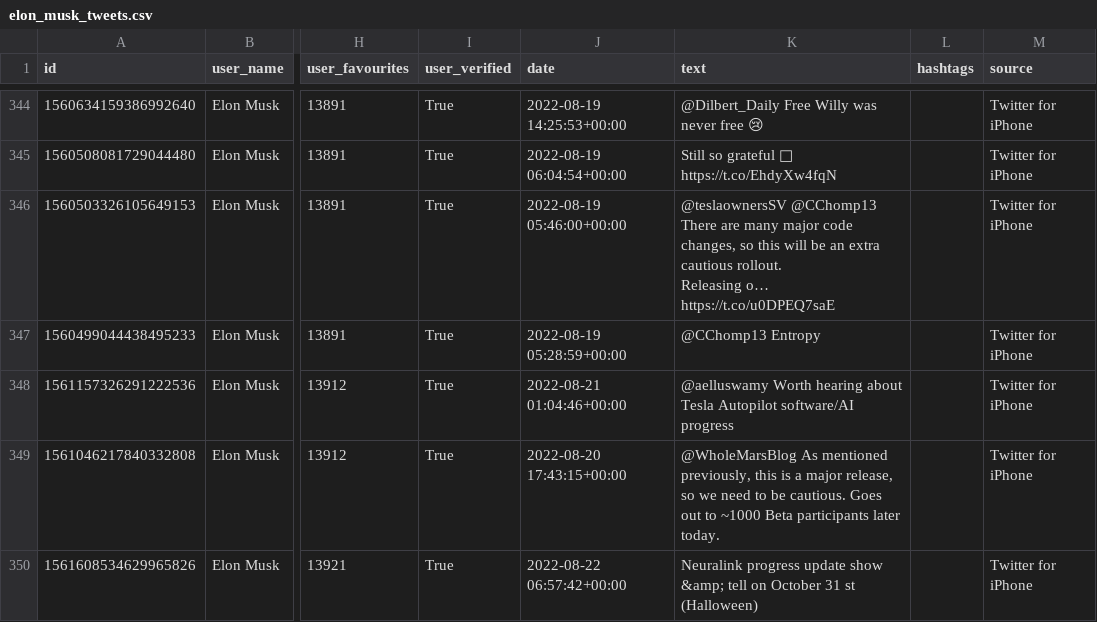
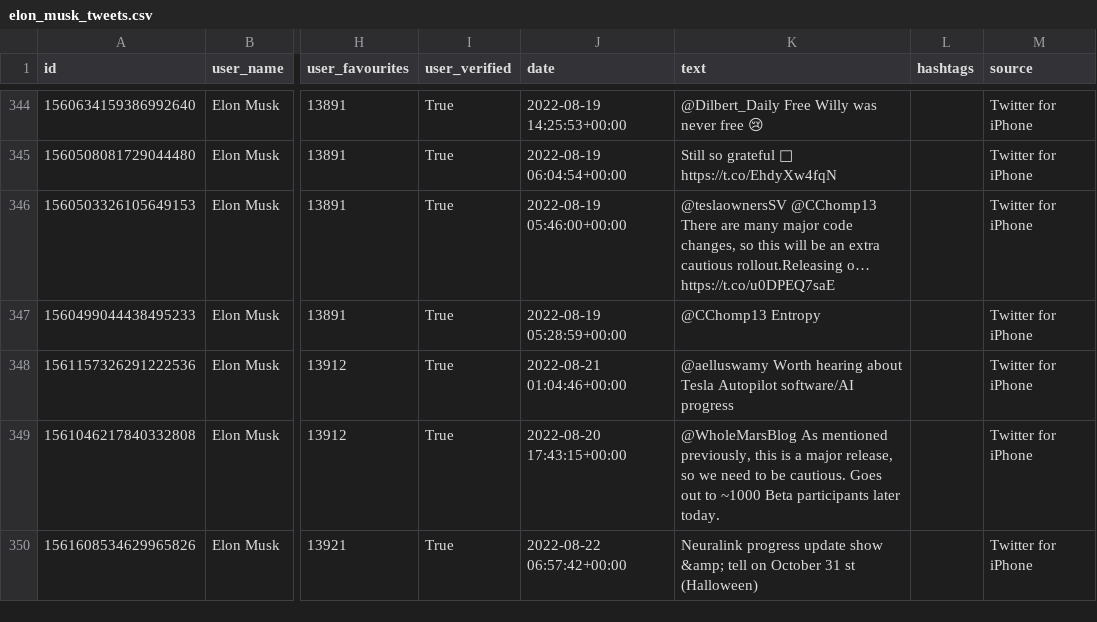
Before and after one commit to paulent1y/javaLessons, a CSV file: elon_musk_tweets.csv, drawn as a sheet; only a part is shown, gaps mark what is left out; ↵ is a line break in a cell; the diff covers the shown part only; the diff names each change by its address in the sheet, - before the commit and + after, or states it on an @@ line.

```diff
--- a/elon_musk_tweets.csv
+++ b/elon_musk_tweets.csv
-K346 (text): …extra cautious rollout. ↵ Releasing o… https://t.co/u0DPEQ7saE
+K346 (text): …extra cautious rollout.Releasing o… https://t.co/u0DPEQ7saE
```
Also changed, not shown: 41 edited cells elsewhere in this file, 17 other files.
